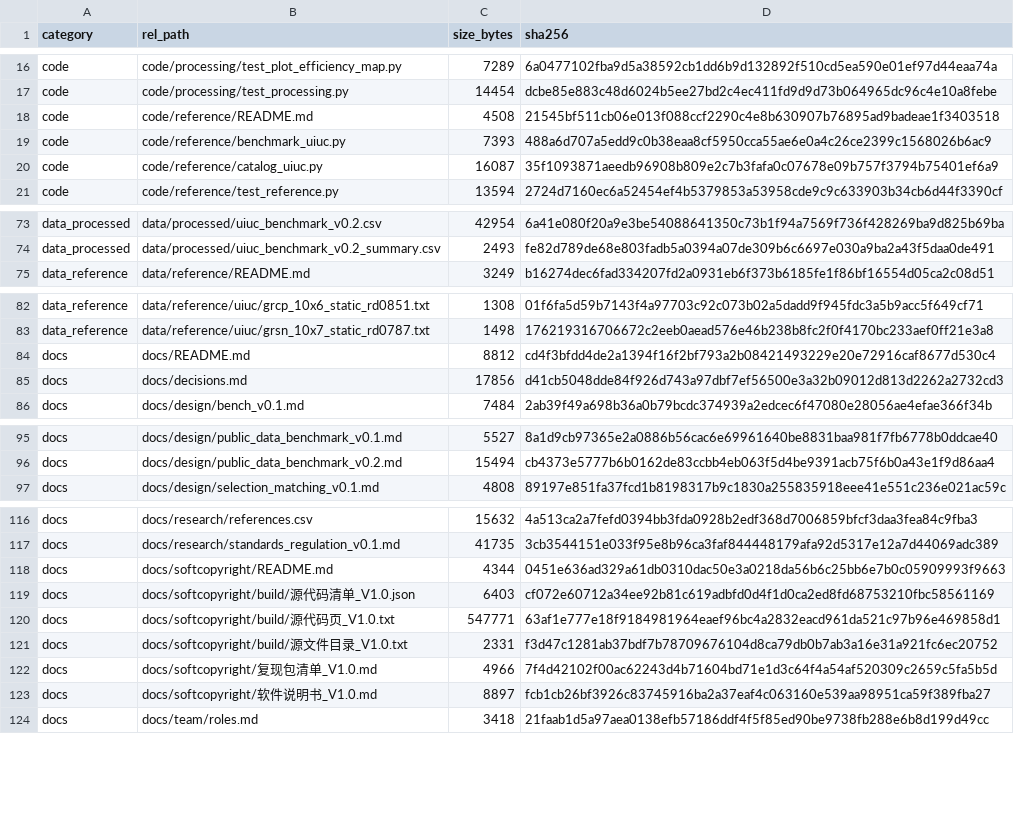
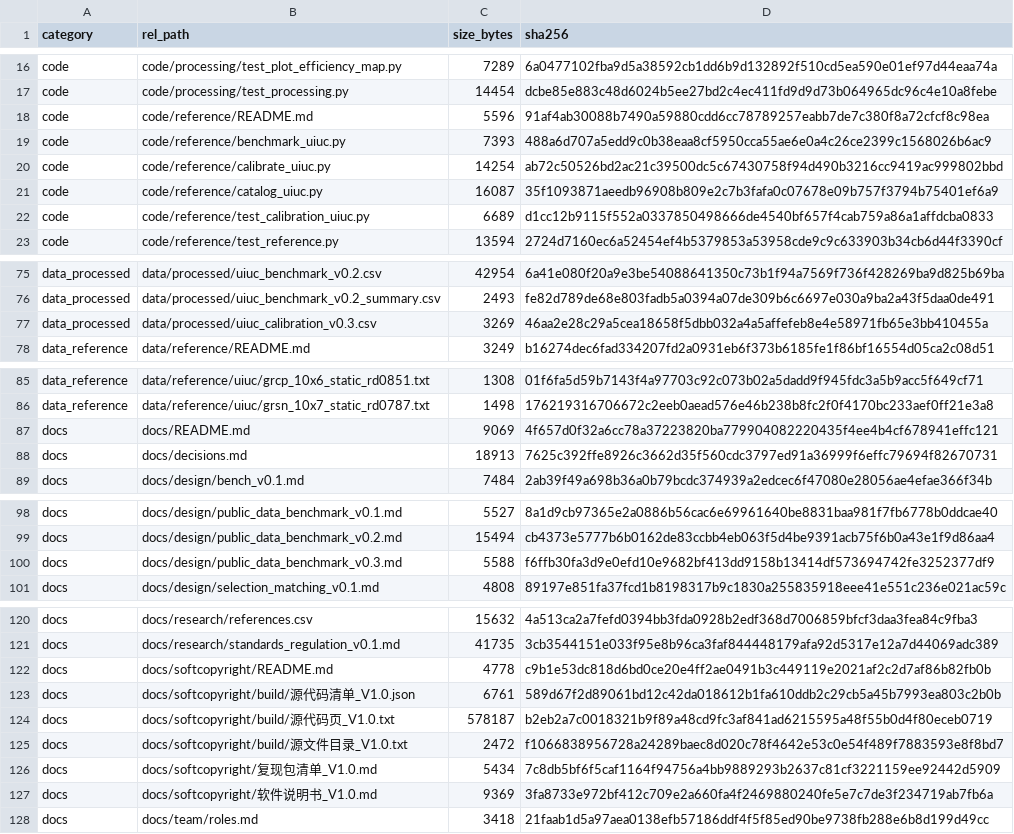
Before and after one commit to YWC886/new-folder, a CSV file: data/processed/release_manifest_v0.1.csv, drawn as a sheet; only a part is shown, gaps mark what is left out; the diff covers the shown part only.

Commit message:
Add UIUC per-prop calibration priors v0.3 (10 tests, D033)
code/reference/calibrate_uiuc.py: log-space OLS per-prop ct0/aT/cp0/aP from 7 UIUC static props (112 points); outputs 19-col CSV + priors JSON with do_not_apply:true + disclaimer, grouped-bar figure (REFERENCE fit, not a project calibration).

Results: per-prop inner errors 0.3-1.5% CT / 0.5-1.2% CP; all 7 aT positive vs generic -0.02 (direction reversal); pooled CT 11.90% / CP 14.13%. Reference tests 18 -> 28; repo total 168 tests. Softcopyright regenerated: 36 source files / 10,025 lines / 201 pages; manifest 131 files, SHA256 verified. D033 documented.

```diff
--- a/data/processed/release_manifest_v0.1.csv
+++ b/data/processed/release_manifest_v0.1.csv
@@ -17,5 +17,7 @@ code,code/processing/test_plot_efficiency_map.py,7289,6a0477102fba9d5a38592cb1dd
 code,code/processing/test_processing.py,14454,dcbe85e883c48d6024b5ee27bd2c4ec411fd9d9d73b064965dc96c4e10a8febe
-code,code/reference/README.md,4508,21545bf511cb06e013f088ccf2290c4e8b630907b76895ad9badeae1f3403518
+code,code/reference/README.md,5596,91af4ab30088b7490a59880cdd6cc78789257eabb7de7c380f8a72cfcf8c98ea
 code,code/reference/benchmark_uiuc.py,7393,488a6d707a5edd9c0b38eaa8cf5950cca55ae6e0a4c26ce2399c1568026b6ac9
+code,code/reference/calibrate_uiuc.py,14254,ab72c50526bd2ac21c39500dc5c67430758f94d490b3216cc9419ac999802bbd
 code,code/reference/catalog_uiuc.py,16087,35f1093871aeedb96908b809e2c7b3fafa0c07678e09b757f3794b75401ef6a9
+code,code/reference/test_calibration_uiuc.py,6689,d1cc12b9115f552a0337850498666de4540bf657f4cab759a86a1affdcba0833
 code,code/reference/test_reference.py,13594,2724d7160ec6a52454ef4b5379853a53958cde9c9c633903b34cb6d44f3390cf
@@ -74,2 +76,3 @@ data_processed,data/processed/uiuc_benchmark_v0.2.csv,42954,6a41e080f20a9e3be540
 data_processed,data/processed/uiuc_benchmark_v0.2_summary.csv,2493,fe82d789de68e803fadb5a0394a07de309b6c6697e030a9ba2a43f5daa0de491
+data_processed,data/processed/uiuc_calibration_v0.3.csv,3269,46aa2e28c29a5cea18658f5dbb032a4a5affefeb8e4e58971fb65e3bb410455a
 data_reference,data/reference/README.md,3249,b16274dec6fad334207fd2a0931eb6f373b6185fe1f86bf16554d05ca2c08d51
@@ -83,4 +86,4 @@ data_reference,data/reference/uiuc/grcp_10x6_static_rd0851.txt,1308,01f6fa5d59b7
 data_reference,data/reference/uiuc/grsn_10x7_static_rd0787.txt,1498,176219316706672c2eeb0aead576e46b238b8fc2f0f4170bc233aef0ff21e3a8
-docs,docs/README.md,8812,cd4f3bfdd4de2a1394f16f2bf793a2b08421493229e20e72916caf8677d530c4
-docs,docs/decisions.md,17856,d41cb5048dde84f926d743a97dbf7ef56500e3a32b09012d813d2262a2732cd3
+docs,docs/README.md,9069,4f657d0f32a6cc78a37223820ba779904082220435f4ee4b4cf678941effc121
+docs,docs/decisions.md,18913,7625c392ffe8926c3662d35f560cdc3797ed91a36999f6effc79694f82670731
 docs,docs/design/bench_v0.1.md,7484,2ab39f49a698b36a0b79bcdc374939a2edcec6f47080e28056ae4efae366f34b
@@ -96,2 +99,3 @@ docs,docs/design/public_data_benchmark_v0.1.md,5527,8a1d9cb97365e2a0886b56cac6e6
 docs,docs/design/public_data_benchmark_v0.2.md,15494,cb4373e5777b6b0162de83ccbb4eb063f5d4be9391acb75f6b0a43e1f9d86aa4
+docs,docs/design/public_data_benchmark_v0.3.md,5588,f6ffb30fa3d9e0efd10e9682bf413dd9158b13414df573694742fe3252377df9
 docs,docs/design/selection_matching_v0.1.md,4808,89197e851fa37fcd1b8198317b9c1830a255835918eee41e551c236e021ac59c
@@ -117,8 +121,8 @@ docs,docs/research/references.csv,15632,4a513ca2a7fefd0394bb3fda0928b2edf368d700
 docs,docs/research/standards_regulation_v0.1.md,41735,3cb3544151e033f95e8b96ca3faf844448179afa92d5317e12a7d44069adc389
-docs,docs/softcopyright/README.md,4344,0451e636ad329a61db0310dac50e3a0218da56b6c25bb6e7b0c05909993f9663
-docs,docs/softcopyright/build/源代码清单_V1.0.json,6403,cf072e60712a34ee92b81c619adbfd0d4f1d0ca2ed8fd68753210fbc58561169
-docs,docs/softcopyright/build/源代码页_V1.0.txt,547771,63af1e777e18f9184981964eaef96bc4a2832eacd961da521c97b96e469858d1
-docs,docs/softcopyright/build/源文件目录_V1.0.txt,2331,f3d47c1281ab37bdf7b78709676104d8ca79db0b7ab3a16e31a921fc6ec20752
-docs,docs/softcopyright/复现包清单_V1.0.md,4966,7f4d42102f00ac62243d4b71604bd71e1d3c64f4a54af520309c2659c5fa5b5d
-docs,docs/softcopyright/软件说明书_V1.0.md,8897,fcb1cb26bf3926c83745916ba2a37eaf4c063160e539aa98951ca59f389fba27
+docs,docs/softcopyright/README.md,4778,c9b1e53dc818d6bd0ce20e4ff2ae0491b3c449119e2021af2c2d7af86b82fb0b
+docs,docs/softcopyright/build/源代码清单_V1.0.json,6761,589d67f2d89061bd12c42da018612b1fa610ddb2c29cb5a45b7993ea803c2b0b
+docs,docs/softcopyright/build/源代码页_V1.0.txt,578187,b2eb2a7c0018321b9f89a48cd9fc3af841ad6215595a48f55b0d4f80eceb0719
+docs,docs/softcopyright/build/源文件目录_V1.0.txt,2472,f1066838956728a24289baec8d020c78f4642e53c0e54f489f7883593e8f8bd7
+docs,docs/softcopyright/复现包清单_V1.0.md,5434,7c8db5bf6f5caf1164f94756a4bb9889293b2637c81cf3221159ee92442d5909
+docs,docs/softcopyright/软件说明书_V1.0.md,9369,3fa8733e972bf412c709e2a660fa4f2469880240fe5e7c7de3f234719ab7fb6a
 docs,docs/team/roles.md,3418,21faab1d5a97aea0138efb57186ddf4f5f85ed90be9738fb288e6b8d199d49cc
```
Also changed, not shown: 8 edited cells elsewhere in this file, 16 other files.
